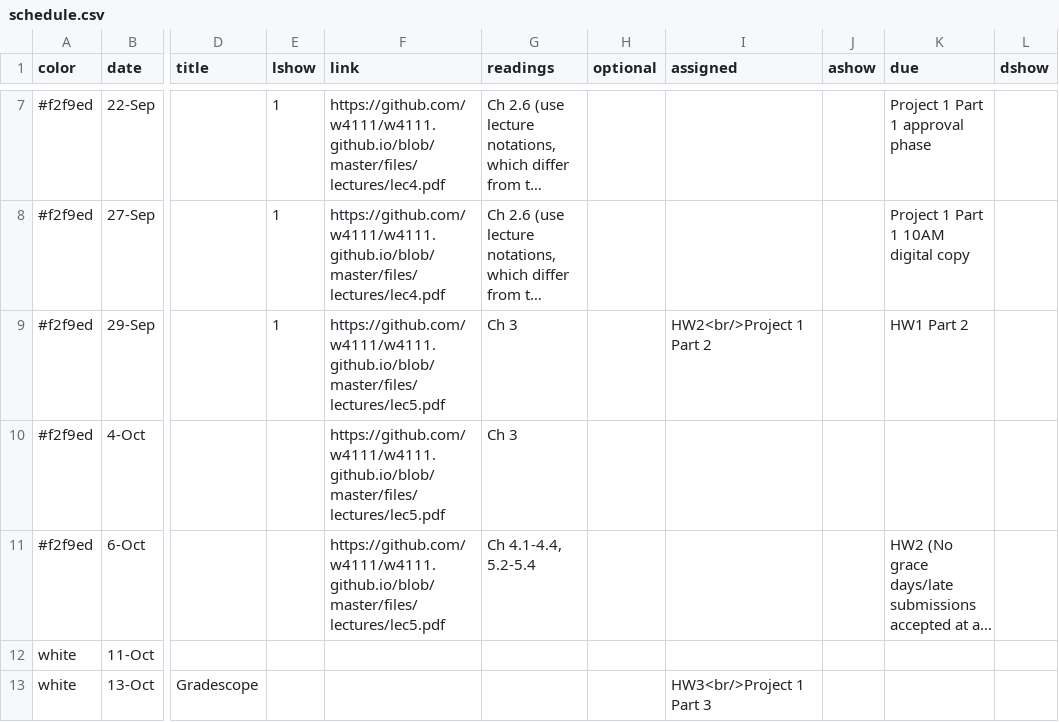
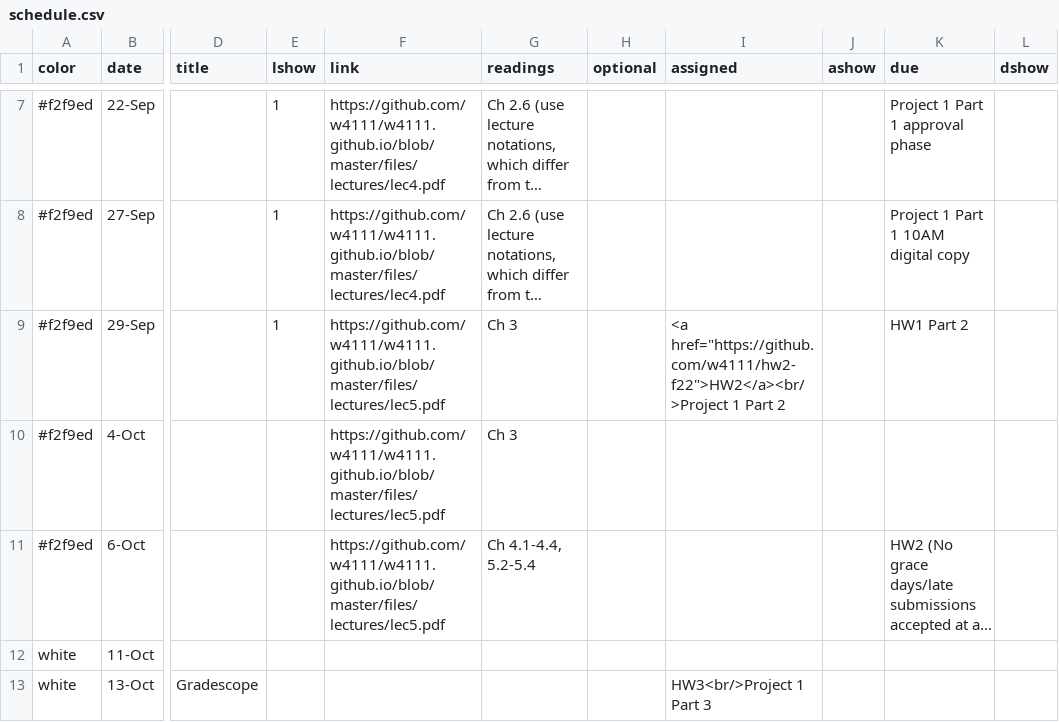
Before and after one commit to andrewzheng5/w4111.github.io, a CSV file: _data/schedule.csv, drawn as a sheet; only a part is shown, gaps mark what is left out; long unchanged cells end in …; the diff names each change by its address in the sheet, - before the commit and + after, or states it on an @@ line.

Commit message:
updated site

```diff
--- a/_data/schedule.csv
+++ b/_data/schedule.csv
-I9 (assigned): HW2<br/>Project 1 Part…
+I9 (assigned): <a href="https://github.com/w4111/hw2-f22">HW2</a><br/>Project 1 Part…
```
